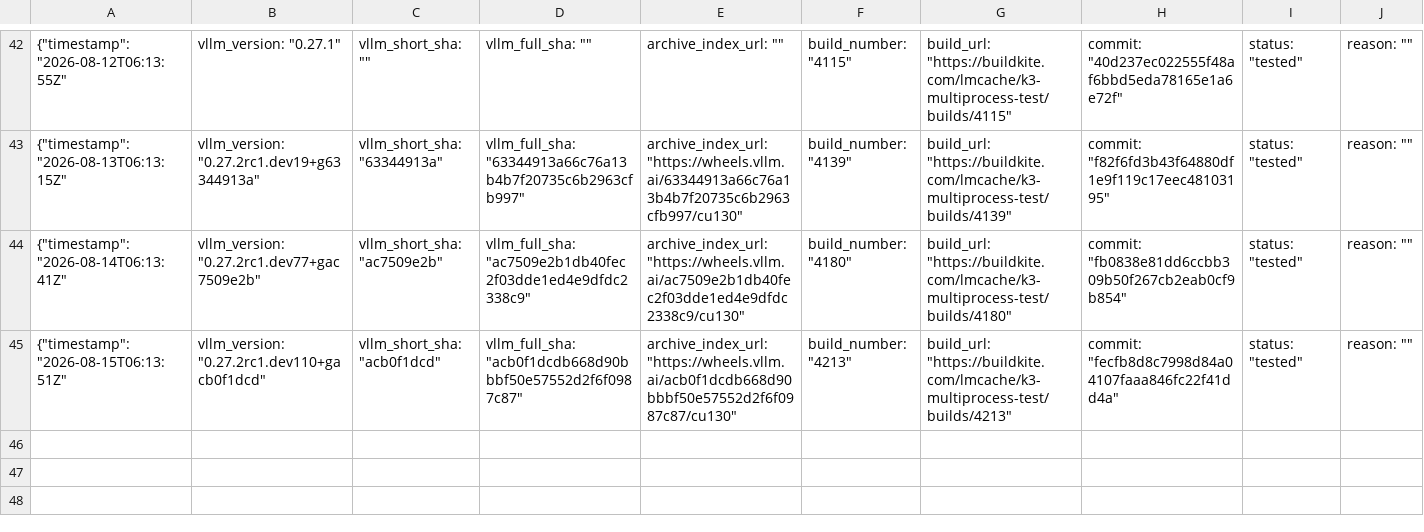
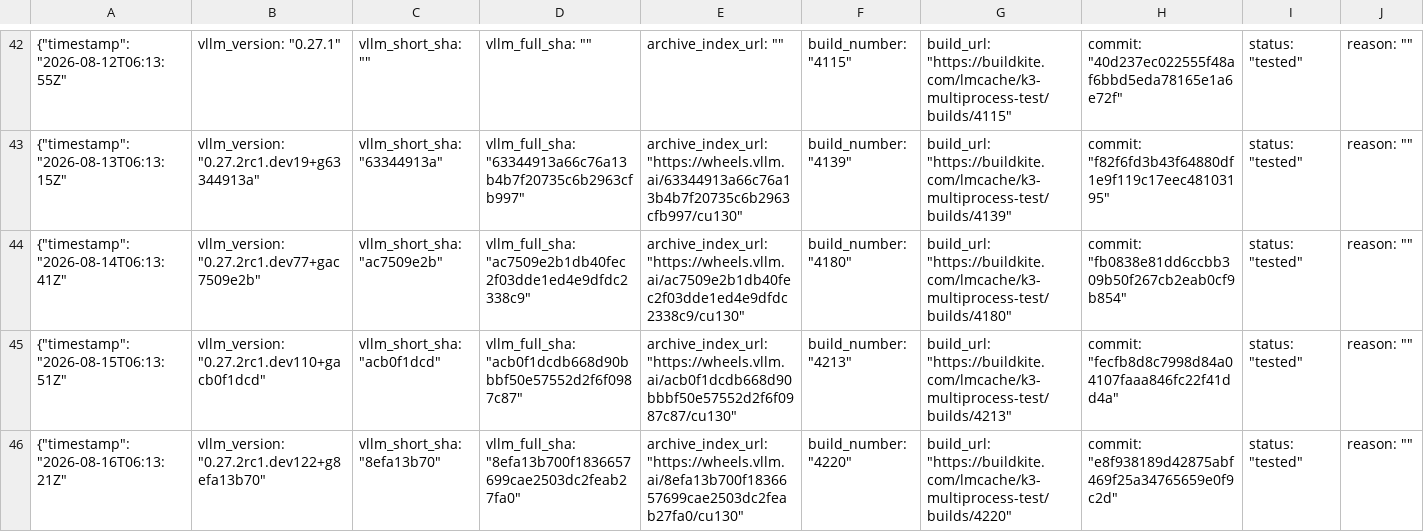
Before and after one commit to LMCache/LMCache, a CSV file: tested_vllm_versions.csv, drawn as a sheet; only a part is shown, gaps mark what is left out; rows hold the shown columns only; the diff names each change by its address in the sheet, - before the commit and + after, or states it on an @@ line.

Commit message:
Pin vLLM nightly (tested): 0.27.2rc1.dev122+g8efa13b70

```diff
--- a/tested_vllm_versions.csv
+++ b/tested_vllm_versions.csv
+row 46: {"timestamp": "2026-08-16T06:13:21Z" | vllm_version: "0.27.2rc1.dev122+g8efa13b70" | vllm_short_sha: "8efa13b70" | vllm_full_sha: "8efa13b700f1836657699cae2503dc2feab27fa0" | archive_index_url: "https://wheels.vllm.ai/8efa13b700f1836657699cae2503dc2feab27fa0/cu130" | build_number: "4220" | build_url: "https://buildkite.com/lmcache/k3-multiprocess-test/builds/4220" | commit: "e8f938189d42875abf469f25a34765659e0f9c2d" | status: "tested" | reason: ""
```
Also changed, not shown: 1 other file.
